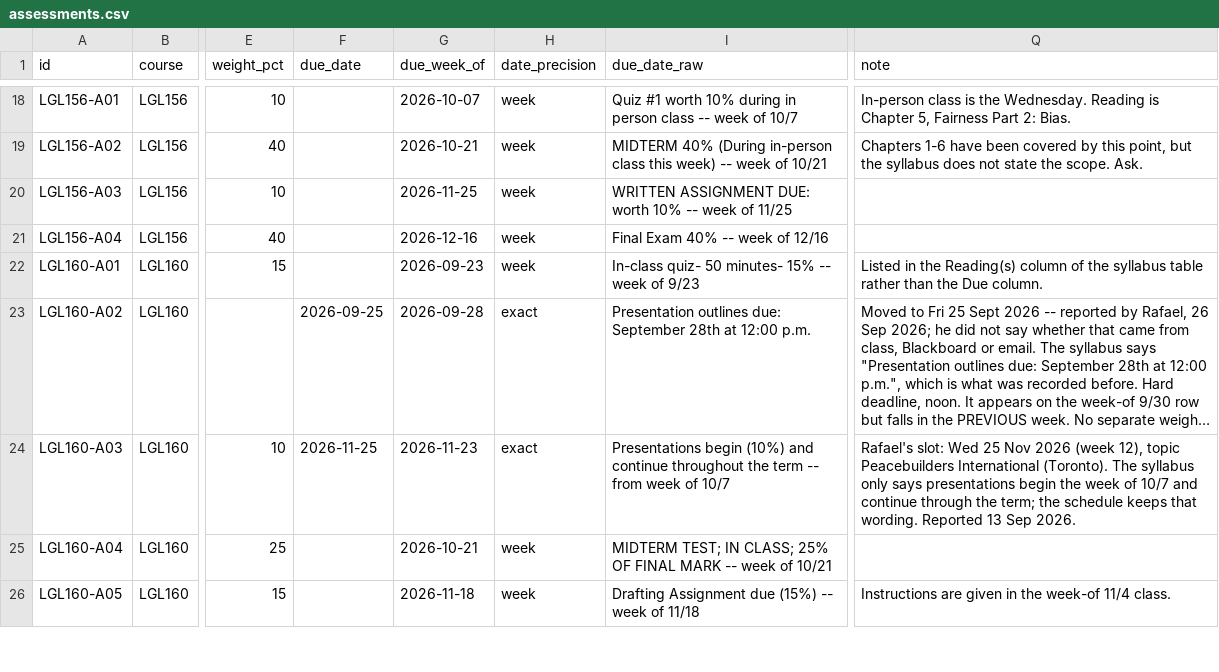
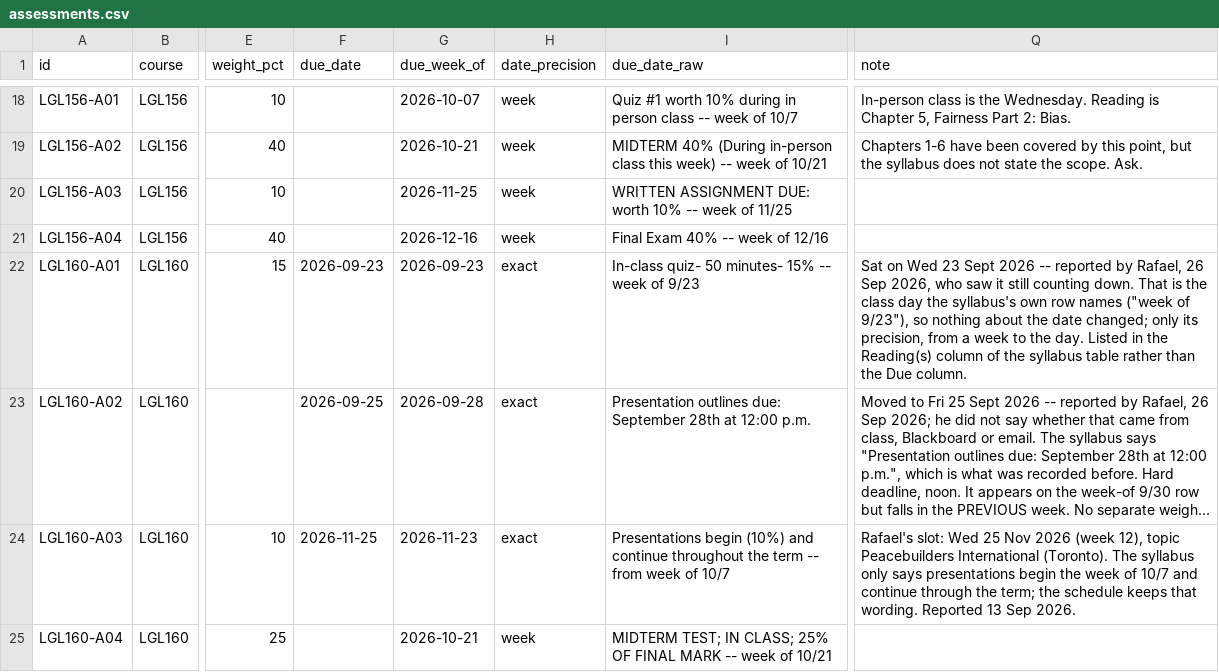
Before and after one commit to rafalaidlaw/paralegal-beagle, a CSV file: data/assessments.csv, drawn as a sheet; only a part is shown, gaps mark what is left out; the shorter side is filled out with more unchanged rows; long unchanged cells end in …; the diff names each change by its address in the sheet, - before the commit and + after, or states it on an @@ line.

```diff
--- a/data/assessments.csv
+++ b/data/assessments.csv
-F22 (due_date): (empty)
+F22 (due_date): 2026-09-23
-H22 (date_precision): week
+H22 (date_precision): exact
-Q22 (note): Listed in…
+Q22 (note): Sat on Wed 23 Sept 2026 -- reported by Rafael, 26 Sep 2026, who saw it still counting down. That is the class day the syllabus's own row names ("week of 9/23"), so nothing about the date changed; only its precision, from a week to the day. Listed in…
```
Also changed, not shown: 6 other files.
